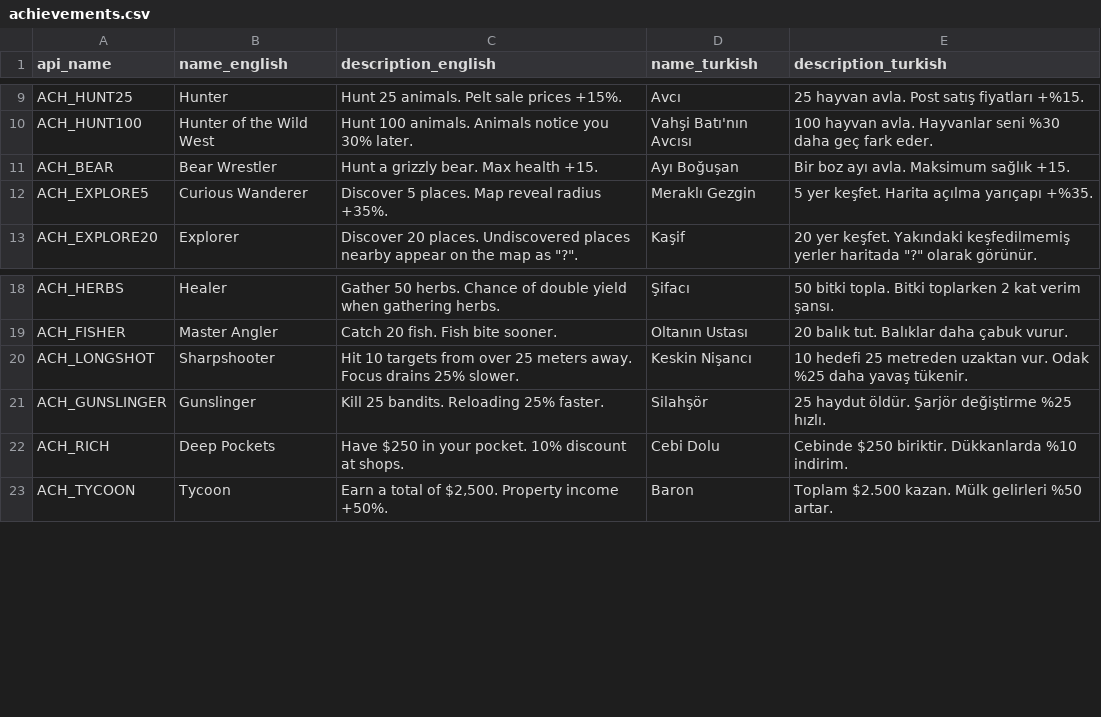
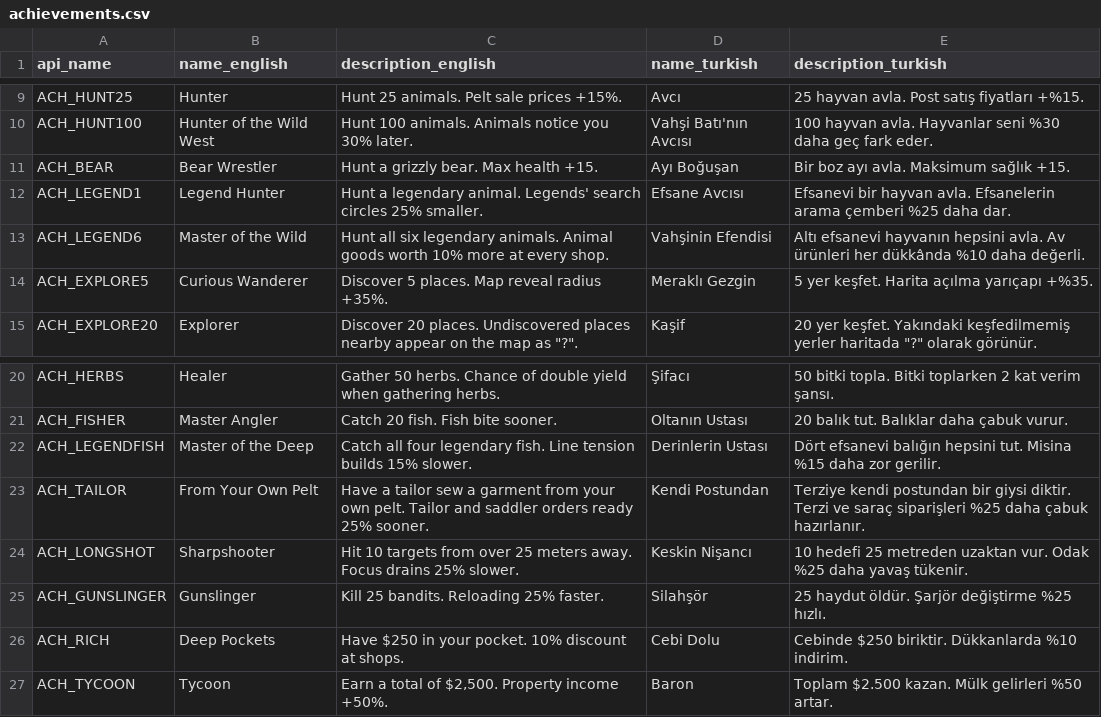
Before and after one commit to bozukartr/dustbound, a CSV file: desktop/steam/achievements.csv, drawn as a sheet; only a part is shown, gaps mark what is left out.

```diff
--- a/desktop/steam/achievements.csv
+++ b/desktop/steam/achievements.csv
@@ -11,2 +11,4 @@ api_name,name_english,description_english,name_turkish,description_turkish
 "ACH_BEAR","Bear Wrestler","Hunt a grizzly bear. Max health +15.","Ayı Boğuşan","Bir boz ayı avla. Maksimum sağlık +15."
+"ACH_LEGEND1","Legend Hunter","Hunt a legendary animal. Legends' search circles 25% smaller.","Efsane Avcısı","Efsanevi bir hayvan avla. Efsanelerin arama çemberi %25 daha dar."
+"ACH_LEGEND6","Master of the Wild","Hunt all six legendary animals. Animal goods worth 10% more at every shop.","Vahşinin Efendisi","Altı efsanevi hayvanın hepsini avla. Av ürünleri her dükkânda %10 daha değerli."
 "ACH_EXPLORE5","Curious Wanderer","Discover 5 places. Map reveal radius +35%.","Meraklı Gezgin","5 yer keşfet. Harita açılma yarıçapı +%35."
@@ -19,2 +21,4 @@ api_name,name_english,description_english,name_turkish,description_turkish
 "ACH_FISHER","Master Angler","Catch 20 fish. Fish bite sooner.","Oltanın Ustası","20 balık tut. Balıklar daha çabuk vurur."
+"ACH_LEGENDFISH","Master of the Deep","Catch all four legendary fish. Line tension builds 15% slower.","Derinlerin Ustası","Dört efsanevi balığın hepsini tut. Misina %15 daha zor gerilir."
+"ACH_TAILOR","From Your Own Pelt","Have a tailor sew a garment from your own pelt. Tailor and saddler orders ready 25% sooner.","Kendi Postundan","Terziye kendi postundan bir giysi diktir. Terzi ve saraç siparişleri %25 daha çabuk hazırlanır."
 "ACH_LONGSHOT","Sharpshooter","Hit 10 targets from over 25 meters away. Focus drains 25% slower.","Keskin Nişancı","10 hedefi 25 metreden uzaktan vur. Odak %25 daha yavaş tükenir."
```
Also changed, not shown: 31 other files.
